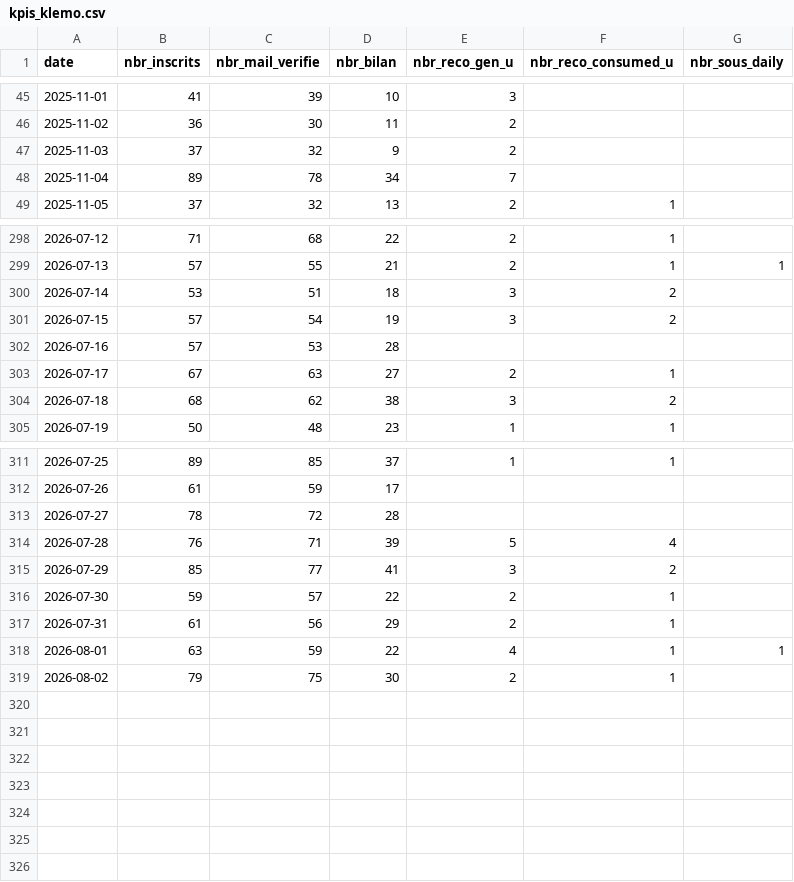
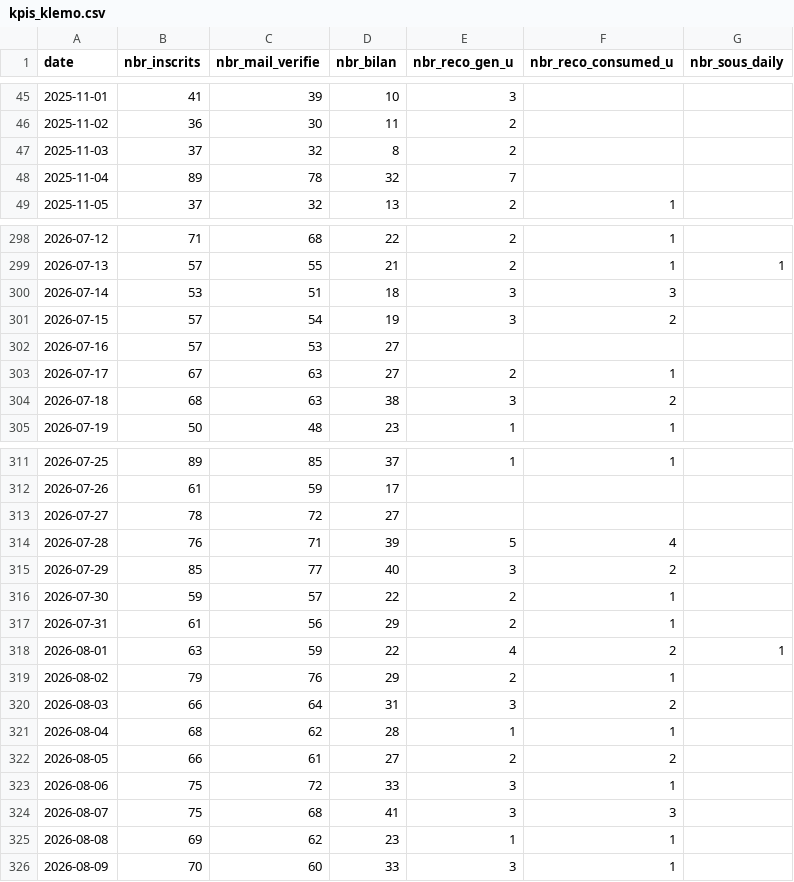
Before and after one commit to yujiedeng/demo_algo_klemo, a CSV file: dataMarket/kpis_klemo.csv, drawn as a sheet; only a part is shown, gaps mark what is left out; the diff covers the shown part only.

Commit message:
update data for week 33

```diff
--- a/dataMarket/kpis_klemo.csv
+++ b/dataMarket/kpis_klemo.csv
@@ -46,4 +46,4 @@ date;nbr_inscrits;nbr_mail_verifie;nbr_bilan;nbr_reco_gen_u;nbr_reco_consumed_u;
 2025-11-02;36;30;11;2;;
-2025-11-03;37;32;9;2;;
-2025-11-04;89;78;34;7;;
+2025-11-03;37;32;8;2;;
+2025-11-04;89;78;32;7;;
 2025-11-05;37;32;13;2;1;
@@ -299,7 +299,7 @@ date;nbr_inscrits;nbr_mail_verifie;nbr_bilan;nbr_reco_gen_u;nbr_reco_consumed_u;
 2026-07-13;57;55;21;2;1;1
-2026-07-14;53;51;18;3;2;
+2026-07-14;53;51;18;3;3;
 2026-07-15;57;54;19;3;2;
-2026-07-16;57;53;28;;;
+2026-07-16;57;53;27;;;
 2026-07-17;67;63;27;2;1;
-2026-07-18;68;62;38;3;2;
+2026-07-18;68;63;38;3;2;
 2026-07-19;50;48;23;1;1;
@@ -312,8 +312,15 @@ date;nbr_inscrits;nbr_mail_verifie;nbr_bilan;nbr_reco_gen_u;nbr_reco_consumed_u;
 2026-07-26;61;59;17;;;
-2026-07-27;78;72;28;;;
+2026-07-27;78;72;27;;;
 2026-07-28;76;71;39;5;4;
-2026-07-29;85;77;41;3;2;
+2026-07-29;85;77;40;3;2;
 2026-07-30;59;57;22;2;1;
 2026-07-31;61;56;29;2;1;
-2026-08-01;63;59;22;4;1;1
-2026-08-02;79;75;30;2;1;
+2026-08-01;63;59;22;4;2;1
+2026-08-02;79;76;29;2;1;
+2026-08-03;66;64;31;3;2;
+2026-08-04;68;62;28;1;1;
+2026-08-05;66;61;27;2;2;
+2026-08-06;75;72;33;3;1;
+2026-08-07;75;68;41;3;3;
+2026-08-08;69;62;23;1;1;
+2026-08-09;70;60;33;3;1;
```
Also changed, not shown: 30 edited cells elsewhere in this file, 7 other files.
